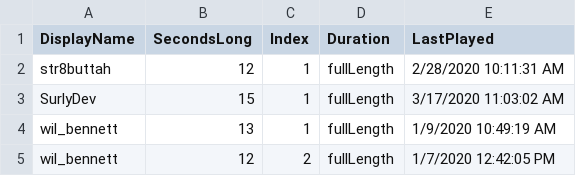
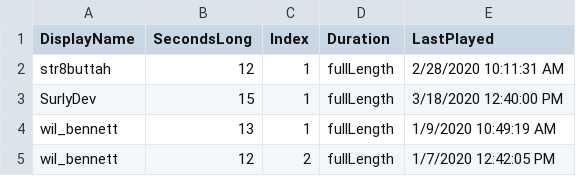
Before and after one commit to MillerMark/MrAnnouncerBot, a CSV file: MrAnnouncerBot/Data/Mr. Announcer Guy - Fanfare.csv, drawn as a sheet; only a part is shown.

```diff
--- a/MrAnnouncerBot/Data/Mr. Announcer Guy - Fanfare.csv
+++ b/MrAnnouncerBot/Data/Mr. Announcer Guy - Fanfare.csv
@@ -2,3 +2,3 @@ DisplayName,SecondsLong,Index,Duration,LastPlayed
 str8buttah,12,1,fullLength,2/28/2020 10:11:31 AM
-SurlyDev,15,1,fullLength,3/17/2020 11:03:02 AM
+SurlyDev,15,1,fullLength,3/18/2020 12:40:00 PM
 wil_bennett,13,1,fullLength,1/9/2020 10:49:19 AM
```
Also changed, not shown: 4 other files.
